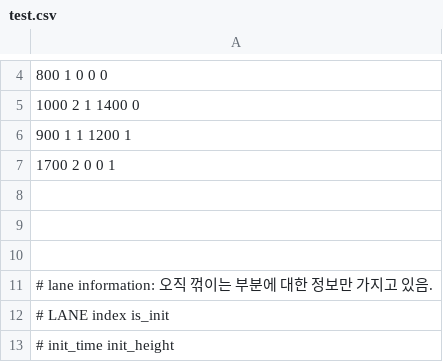
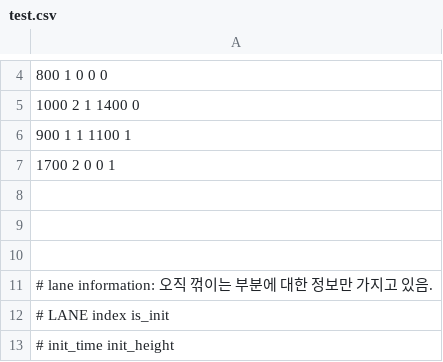
Before and after one commit to junu192857/Vexatonic-dash-2, a CSV file: vexatonic-dash-2/Charts/test.csv, drawn as a sheet; only a part is shown, gaps mark what is left out.

```diff
--- a/vexatonic-dash-2/Charts/test.csv
+++ b/vexatonic-dash-2/Charts/test.csv
@@ -5,3 +5,3 @@
 1000 2 1 1400 0
-900 1 1 1200 1
+900 1 1 1100 1
 1700 2 0 0 1
```
Also changed, not shown: 3 other files.
